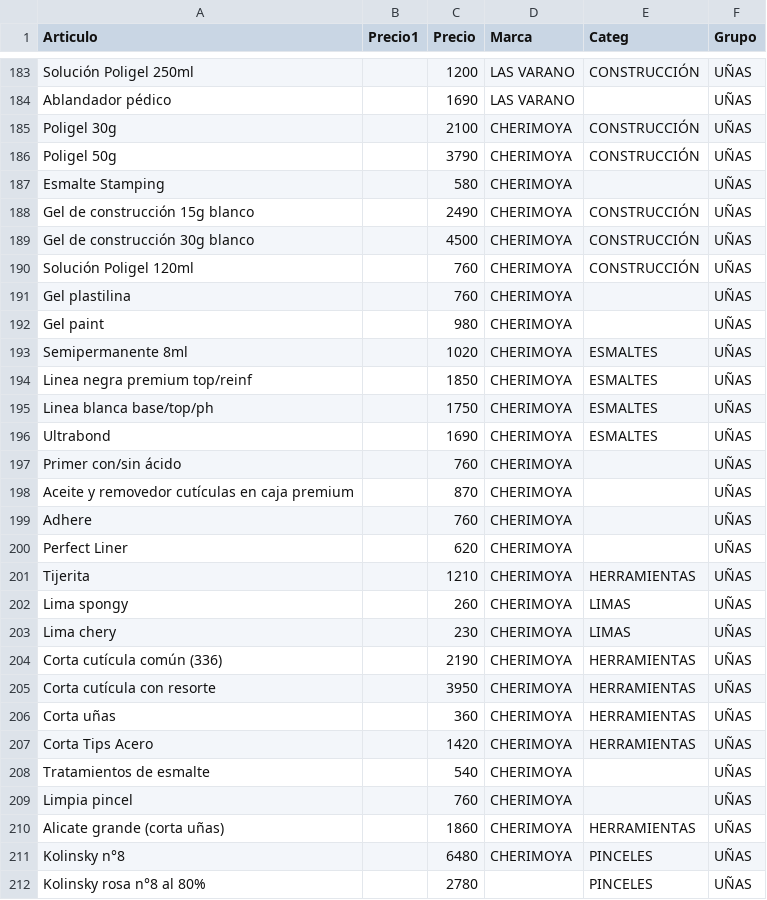
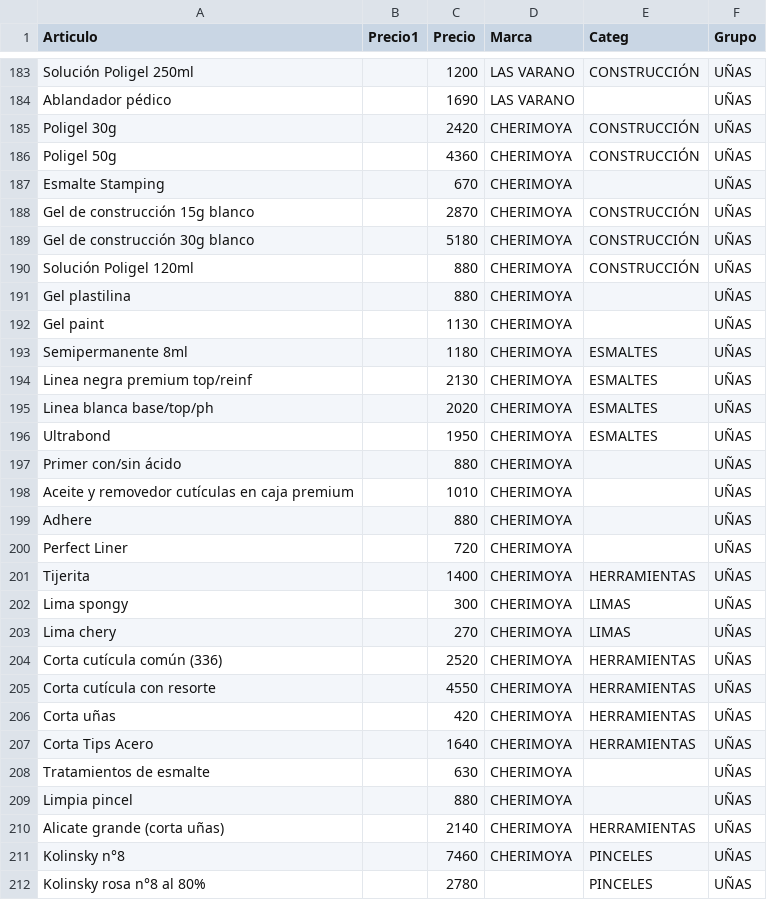
Before and after one commit to gustavojm/turma, a CSV file: lista.csv, drawn as a sheet; only a part is shown, gaps mark what is left out; the diff covers the shown part only.

Commit message:
chery +15

```diff
--- a/lista.csv
+++ b/lista.csv
@@ -184,29 +184,29 @@ Solución Poligel 250ml,,1200,LAS VARANO,CONSTRUCCIÓN,UÑAS
 Ablandador pédico,,1690,LAS VARANO,,UÑAS
-Poligel 30g,,2100,CHERIMOYA,CONSTRUCCIÓN,UÑAS
-Poligel 50g,,3790,CHERIMOYA,CONSTRUCCIÓN,UÑAS
-Esmalte Stamping,,580,CHERIMOYA,,UÑAS
-Gel de construcción 15g blanco,,2490,CHERIMOYA,CONSTRUCCIÓN,UÑAS
-Gel de construcción 30g blanco,,4500,CHERIMOYA,CONSTRUCCIÓN,UÑAS
-Solución Poligel 120ml,,760,CHERIMOYA,CONSTRUCCIÓN,UÑAS
-Gel plastilina,,760,CHERIMOYA,,UÑAS
-Gel paint,,980,CHERIMOYA,,UÑAS
-Semipermanente 8ml,,1020,CHERIMOYA,ESMALTES,UÑAS
-Linea negra premium top/reinf,,1850,CHERIMOYA,ESMALTES,UÑAS
-Linea blanca base/top/ph,,1750,CHERIMOYA,ESMALTES,UÑAS
-Ultrabond,,1690,CHERIMOYA,ESMALTES,UÑAS
-Primer con/sin ácido,,760,CHERIMOYA,,UÑAS
-Aceite y removedor cutículas en caja premium,,870,CHERIMOYA,,UÑAS
-Adhere,,760,CHERIMOYA,,UÑAS
-Perfect Liner,,620,CHERIMOYA,,UÑAS
-Tijerita,,1210,CHERIMOYA,HERRAMIENTAS,UÑAS
-Lima spongy,,260,CHERIMOYA,LIMAS,UÑAS
-Lima chery,,230,CHERIMOYA,LIMAS,UÑAS
-Corta cutícula común (336),,2190,CHERIMOYA,HERRAMIENTAS,UÑAS
-Corta cutícula con resorte,,3950,CHERIMOYA,HERRAMIENTAS,UÑAS
-Corta uñas,,360,CHERIMOYA,HERRAMIENTAS,UÑAS
-Corta Tips Acero,,1420,CHERIMOYA,HERRAMIENTAS,UÑAS
-Tratamientos de esmalte,,540,CHERIMOYA,,UÑAS
-Limpia pincel,,760,CHERIMOYA,,UÑAS
-Alicate grande (corta uñas),,1860,CHERIMOYA,HERRAMIENTAS,UÑAS
-Kolinsky n°8,,6480,CHERIMOYA,PINCELES,UÑAS
+Poligel 30g,,2420,CHERIMOYA,CONSTRUCCIÓN,UÑAS
+Poligel 50g,,4360,CHERIMOYA,CONSTRUCCIÓN,UÑAS
+Esmalte Stamping,,670,CHERIMOYA,,UÑAS
+Gel de construcción 15g blanco,,2870,CHERIMOYA,CONSTRUCCIÓN,UÑAS
+Gel de construcción 30g blanco,,5180,CHERIMOYA,CONSTRUCCIÓN,UÑAS
+Solución Poligel 120ml,,880,CHERIMOYA,CONSTRUCCIÓN,UÑAS
+Gel plastilina,,880,CHERIMOYA,,UÑAS
+Gel paint,,1130,CHERIMOYA,,UÑAS
+Semipermanente 8ml,,1180,CHERIMOYA,ESMALTES,UÑAS
+Linea negra premium top/reinf,,2130,CHERIMOYA,ESMALTES,UÑAS
+Linea blanca base/top/ph,,2020,CHERIMOYA,ESMALTES,UÑAS
+Ultrabond,,1950,CHERIMOYA,ESMALTES,UÑAS
+Primer con/sin ácido,,880,CHERIMOYA,,UÑAS
+Aceite y removedor cutículas en caja premium,,1010,CHERIMOYA,,UÑAS
+Adhere,,880,CHERIMOYA,,UÑAS
+Perfect Liner,,720,CHERIMOYA,,UÑAS
+Tijerita,,1400,CHERIMOYA,HERRAMIENTAS,UÑAS
+Lima spongy,,300,CHERIMOYA,LIMAS,UÑAS
+Lima chery,,270,CHERIMOYA,LIMAS,UÑAS
+Corta cutícula común (336),,2520,CHERIMOYA,HERRAMIENTAS,UÑAS
+Corta cutícula con resorte,,4550,CHERIMOYA,HERRAMIENTAS,UÑAS
+Corta uñas,,420,CHERIMOYA,HERRAMIENTAS,UÑAS
+Corta Tips Acero,,1640,CHERIMOYA,HERRAMIENTAS,UÑAS
+Tratamientos de esmalte,,630,CHERIMOYA,,UÑAS
+Limpia pincel,,880,CHERIMOYA,,UÑAS
+Alicate grande (corta uñas),,2140,CHERIMOYA,HERRAMIENTAS,UÑAS
+Kolinsky n°8,,7460,CHERIMOYA,PINCELES,UÑAS
 Kolinsky rosa n°8 al 80%,,2780,,PINCELES,UÑAS
```
Also changed, not shown: 25 edited cells elsewhere in this file.
